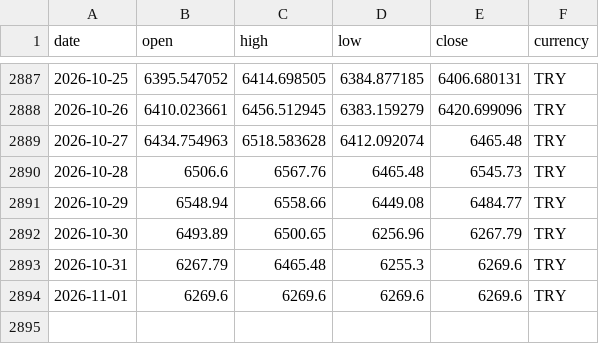
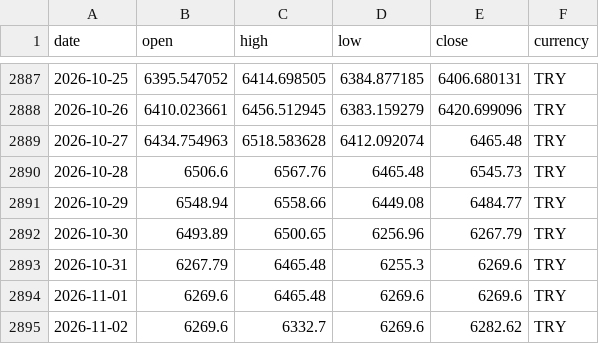
Before and after one commit to DolarKac/turkish-lira-fx-gold-dataset, a CSV file: data/gram.csv, drawn as a sheet; only a part is shown, gaps mark what is left out.

```diff
--- a/data/gram.csv
+++ b/data/gram.csv
@@ -2893,2 +2893,3 @@ date,open,high,low,close,currency
 2026-10-31,6267.79,6465.48,6255.3,6269.6,TRY
-2026-11-01,6269.6,6269.6,6269.6,6269.6,TRY
+2026-11-01,6269.6,6465.48,6269.6,6269.6,TRY
+2026-11-02,6269.6,6332.7,6269.6,6282.62,TRY
```
Also changed, not shown: data/btc.csv, data/ceyrek.csv, 4 other files.
